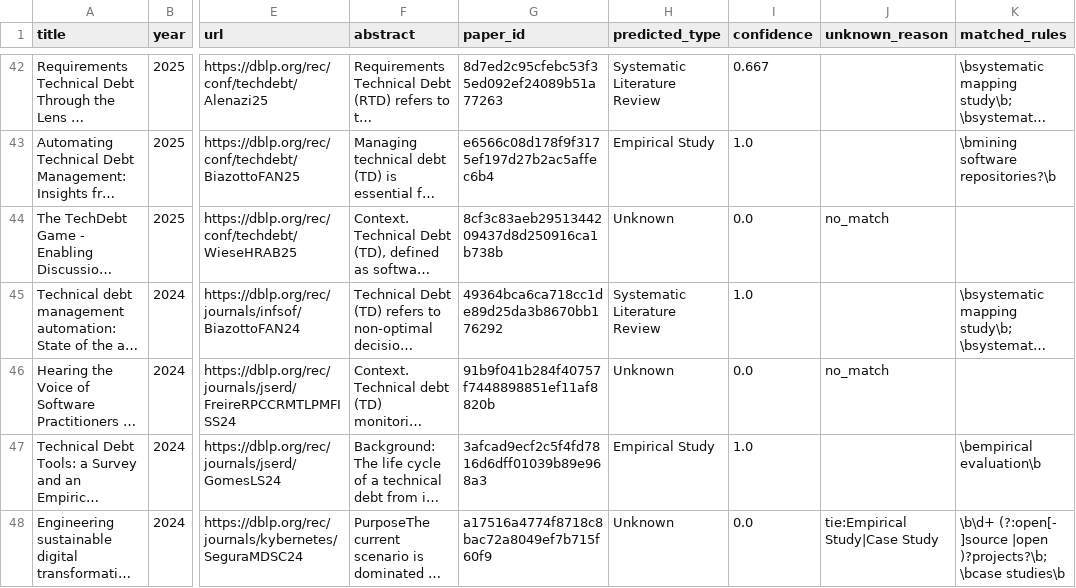
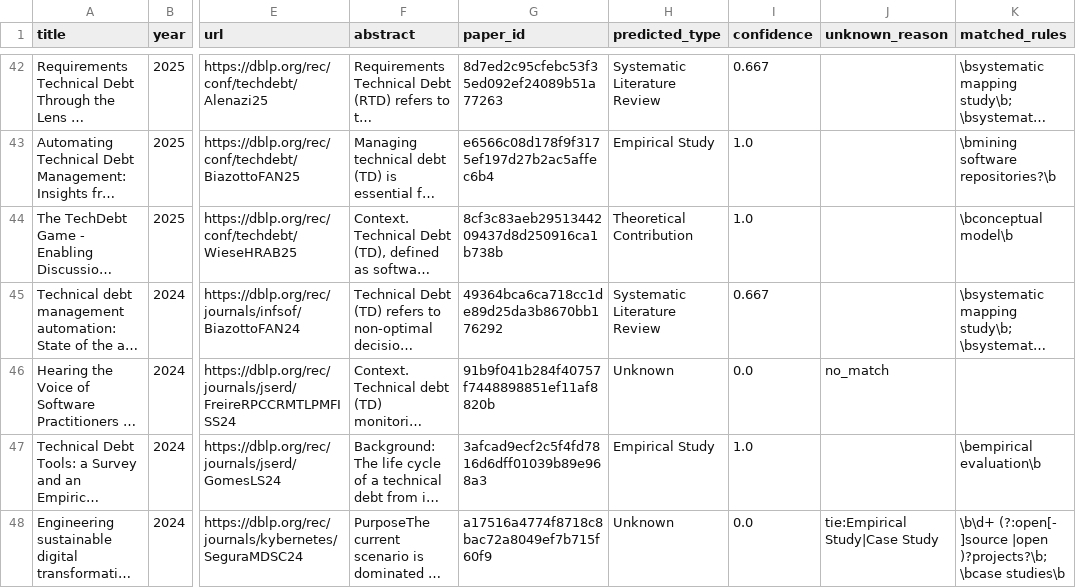
Before and after one commit to allanzhen/se-paper-type-classifier, a CSV file: data/processed/corpus_labeled.csv, drawn as a sheet; only a part is shown, gaps mark what is left out; long unchanged cells end in …; the diff covers the shown part only; the diff names each change by its address in the sheet, - before the commit and + after, or states it on an @@ line.

Commit message:
new model results - 67%, changed rules-based classifier for theoretical contribution

```diff
--- a/data/processed/corpus_labeled.csv
+++ b/data/processed/corpus_labeled.csv
-H44 (predicted_type): Unknown
+H44 (predicted_type): Theoretical Contribution
-I44 (confidence): 0.0
+I44 (confidence): 1.0
-J44 (unknown_reason): no_match
+J44 (unknown_reason): (empty)
-K44 (matched_rules): (empty)
+K44 (matched_rules): \bconceptual model\b
-I45 (confidence): 1.0
+I45 (confidence): 0.667
```
Also changed, not shown: 28 edited cells elsewhere in this file, data/processed/gold_hybrid_eval.csv, 2 other files.
